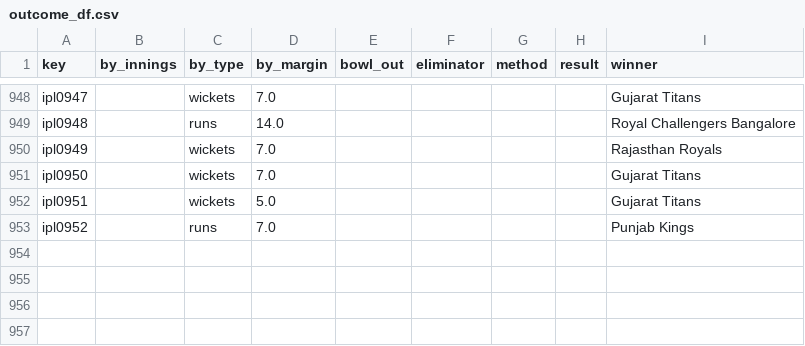
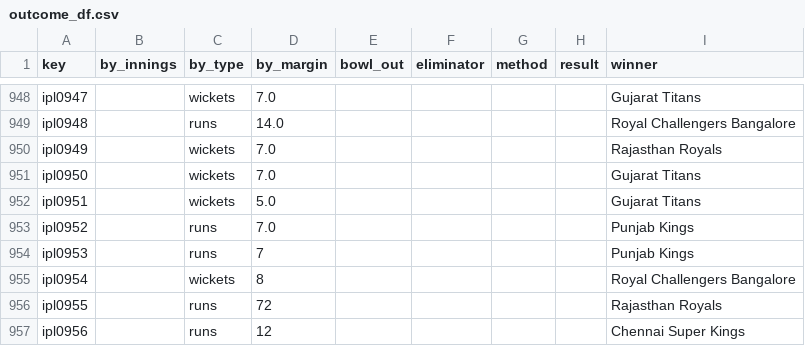
Before and after one commit to sawlachintan/cricket_data, a CSV file: ipl_data/outcome_df.csv, drawn as a sheet; only a part is shown, gaps mark what is left out.

```diff
--- a/ipl_data/outcome_df.csv
+++ b/ipl_data/outcome_df.csv
@@ -953 +953,5 @@ ipl0951,,wickets,5.0,,,,,Gujarat Titans
 ipl0952,,runs,7.0,,,,,Punjab Kings
+ipl0953,,runs,7,,,,,Punjab Kings
+ipl0954,,wickets,8,,,,,Royal Challengers Bangalore
+ipl0955,,runs,72,,,,,Rajasthan Royals
+ipl0956,,runs,12,,,,,Chennai Super Kings
```
Also changed, not shown: ipl_data/info_df.csv, ipl_data/meta_df.csv, 14 other files.
